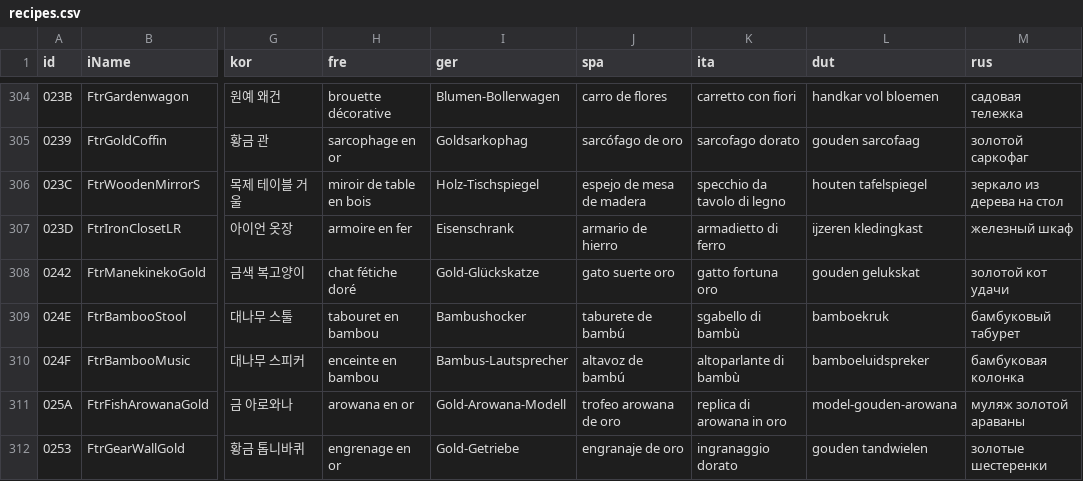
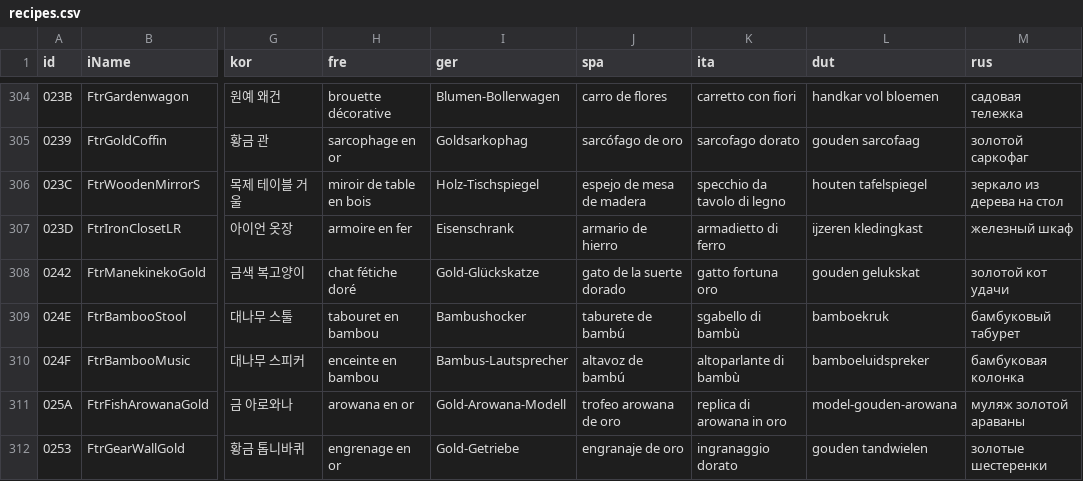
Before and after one commit to yakobie/acnhpoker, a CSV file: acnhpoker/csv/recipes.csv, drawn as a sheet; only a part is shown, gaps mark what is left out; the diff names each change by its address in the sheet, - before the commit and + after, or states it on an @@ line.

```diff
--- a/acnhpoker/csv/recipes.csv
+++ b/acnhpoker/csv/recipes.csv
-J308 (spa): gato suerte oro
+J308 (spa): gato de la suerte dorado
```
Also changed, not shown: acnhpoker/csv/field.csv, acnhpoker/csv/override.csv, 13 other files.
